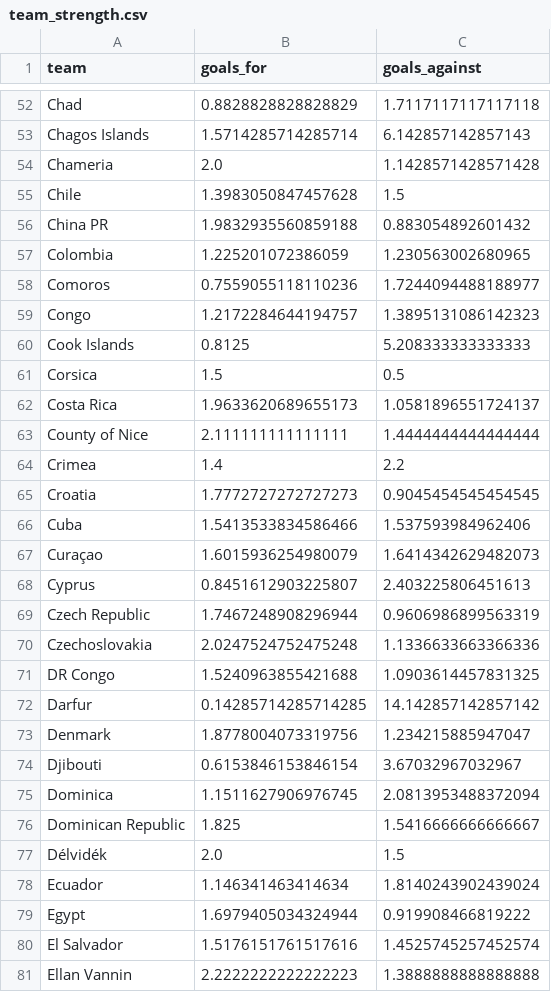
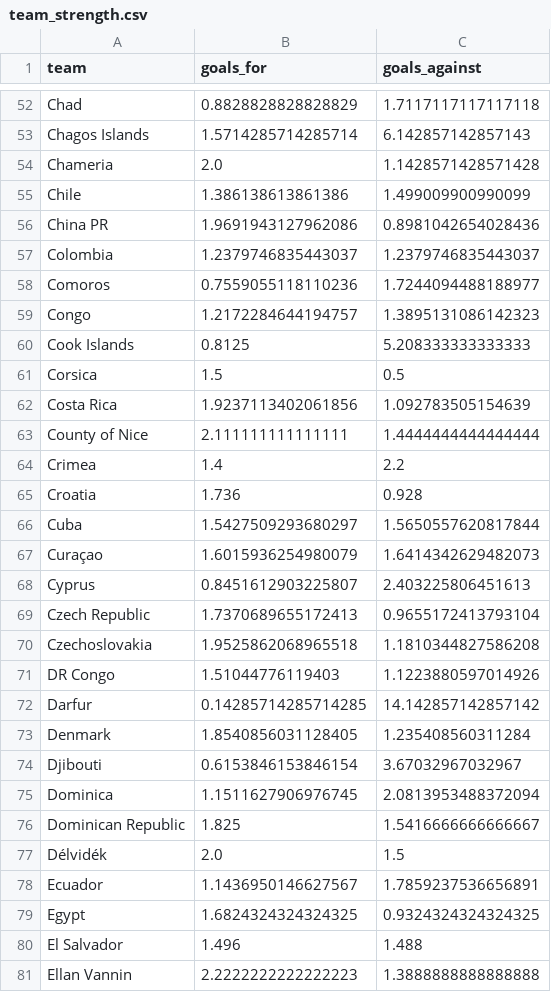
Before and after one commit to nximish/wc_predictor, a CSV file: data/processed/team_strength.csv, drawn as a sheet; only a part is shown, gaps mark what is left out; the diff covers the shown part only.

```diff
--- a/data/processed/team_strength.csv
+++ b/data/processed/team_strength.csv
@@ -54,5 +54,5 @@ Chagos Islands,1.5714285714285714,6.142857142857143
 Chameria,2.0,1.1428571428571428
-Chile,1.3983050847457628,1.5
-China PR,1.9832935560859188,0.883054892601432
-Colombia,1.225201072386059,1.230563002680965
+Chile,1.386138613861386,1.499009900990099
+China PR,1.9691943127962086,0.8981042654028436
+Colombia,1.2379746835443037,1.2379746835443037
 Comoros,0.7559055118110236,1.7244094488188977
@@ -61,14 +61,14 @@ Cook Islands,0.8125,5.208333333333333
 Corsica,1.5,0.5
-Costa Rica,1.9633620689655173,1.0581896551724137
+Costa Rica,1.9237113402061856,1.092783505154639
 County of Nice,2.111111111111111,1.4444444444444444
 Crimea,1.4,2.2
-Croatia,1.7772727272727273,0.9045454545454545
-Cuba,1.5413533834586466,1.537593984962406
+Croatia,1.736,0.928
+Cuba,1.5427509293680297,1.5650557620817844
 Curaçao,1.6015936254980079,1.6414342629482073
 Cyprus,0.8451612903225807,2.403225806451613
-Czech Republic,1.7467248908296944,0.9606986899563319
-Czechoslovakia,2.0247524752475248,1.1336633663366336
-DR Congo,1.5240963855421688,1.0903614457831325
+Czech Republic,1.7370689655172413,0.9655172413793104
+Czechoslovakia,1.9525862068965518,1.1810344827586208
+DR Congo,1.51044776119403,1.1223880597014926
 Darfur,0.14285714285714285,14.142857142857142
-Denmark,1.8778004073319756,1.234215885947047
+Denmark,1.8540856031128405,1.235408560311284
 Djibouti,0.6153846153846154,3.67032967032967
@@ -77,5 +77,5 @@ Dominican Republic,1.825,1.5416666666666667
 Délvidék,2.0,1.5
-Ecuador,1.146341463414634,1.8140243902439024
-Egypt,1.6979405034324944,0.919908466819222
-El Salvador,1.5176151761517616,1.4525745257452574
+Ecuador,1.1436950146627567,1.7859237536656891
+Egypt,1.6824324324324325,0.9324324324324325
+El Salvador,1.496,1.488
 Ellan Vannin,2.2222222222222223,1.3888888888888888
```
Also changed, not shown: 138 edited cells elsewhere in this file, 11 other files.
